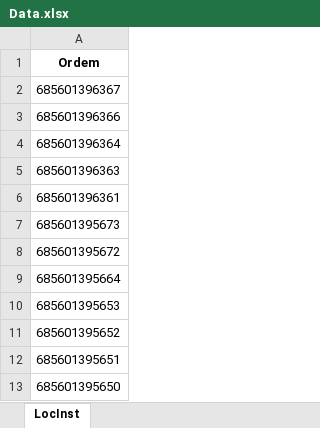
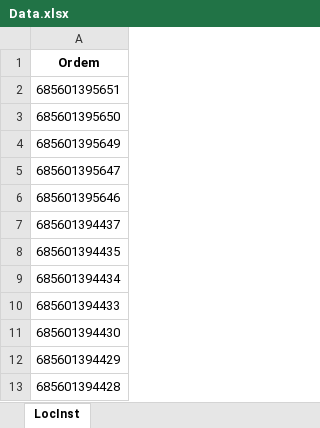
Before and after one commit to JoviOakz/PyAutomateSAP, an Excel workbook: 04 - MID/03 - Delete/01 - Demand/Data.xlsx, sheet LocInst, drawn as a sheet; only a part is shown; the shorter side is filled out with more unchanged rows; values as stored, in another font and other column widths than the file's, no borders; the diff names each change by its address in the sheet, - before the commit and + after, or states it on an @@ line.

Commit message:
feat: bot to finish demand is complete

```diff
--- a/04 - MID/03 - Delete/01 - Demand/Data.xlsx (sheet LocInst)
+++ b/04 - MID/03 - Delete/01 - Demand/Data.xlsx (sheet LocInst)
-row 2: 685601396367
-row 3: 685601396366
-row 4: 685601396364
-row 5: 685601396363
-row 6: 685601396361
-row 7: 685601395673
-row 8: 685601395672
-row 9: 685601395664
-row 10: 685601395653
-row 11: 685601395652
```
Also changed, not shown: 1 other file.
